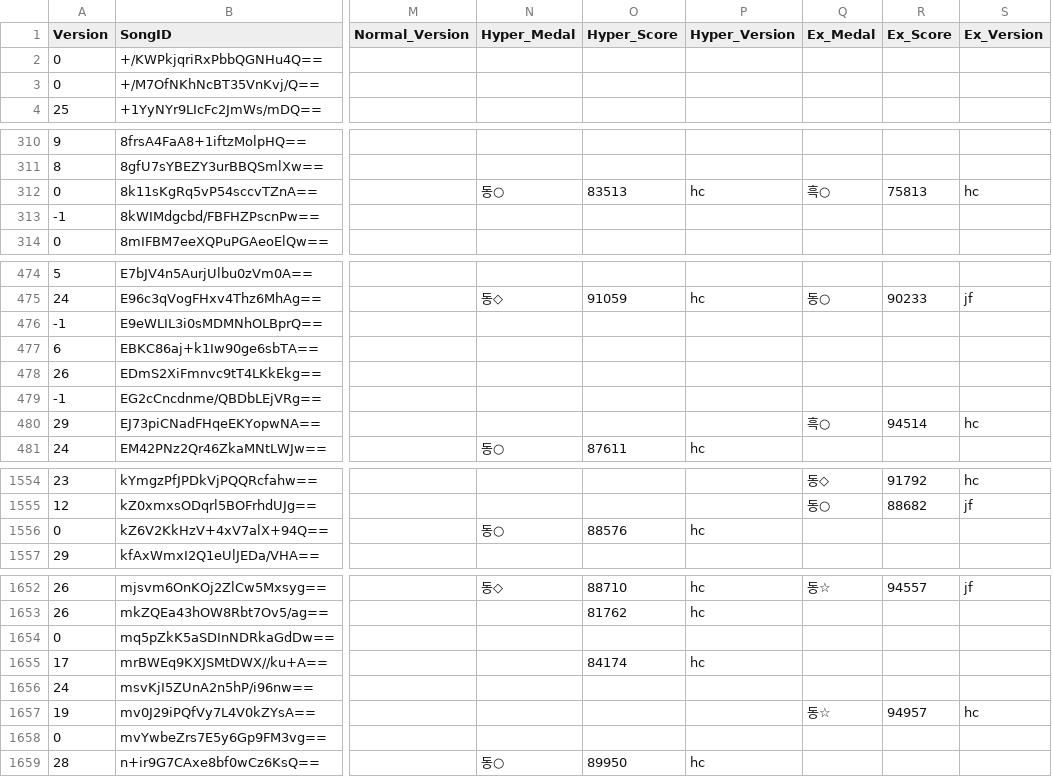
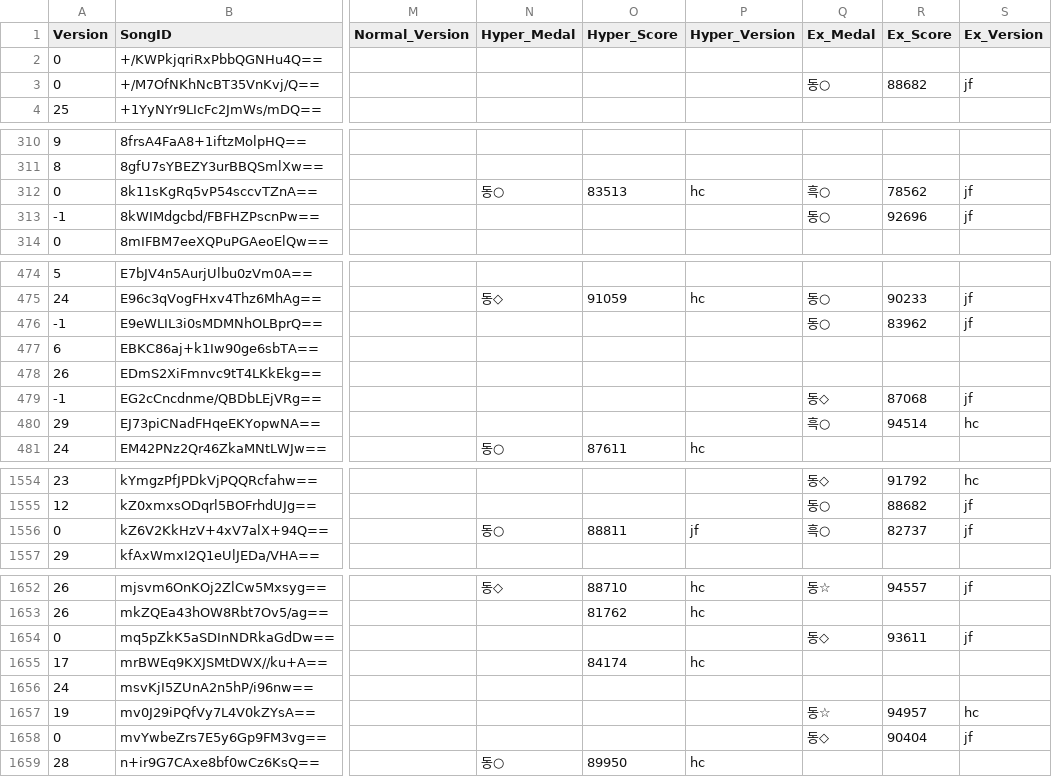
Before and after one commit to betapa/popn_total, a CSV file: popn_score_scraper/popn_playdata.csv, drawn as a sheet; only a part is shown, gaps mark what is left out; the diff covers the shown part only; the diff names each change by its address in the sheet, - before the commit and + after, or states it on an @@ line.

```diff
--- a/popn_score_scraper/popn_playdata.csv
+++ b/popn_score_scraper/popn_playdata.csv
-Q3 (Ex_Medal): (empty)
+Q3 (Ex_Medal): 동○
-R3 (Ex_Score): (empty)
+R3 (Ex_Score): 88682
-S3 (Ex_Version): (empty)
+S3 (Ex_Version): jf
-R312 (Ex_Score): 75813
+R312 (Ex_Score): 78562
-S312 (Ex_Version): hc
+S312 (Ex_Version): jf
-Q313 (Ex_Medal): (empty)
+Q313 (Ex_Medal): 동○
-R313 (Ex_Score): (empty)
+R313 (Ex_Score): 92696
-S313 (Ex_Version): (empty)
+S313 (Ex_Version): jf
-Q476 (Ex_Medal): (empty)
+Q476 (Ex_Medal): 동○
-R476 (Ex_Score): (empty)
+R476 (Ex_Score): 83962
-S476 (Ex_Version): (empty)
+S476 (Ex_Version): jf
-Q479 (Ex_Medal): (empty)
+Q479 (Ex_Medal): 동◇
-R479 (Ex_Score): (empty)
+R479 (Ex_Score): 87068
-S479 (Ex_Version): (empty)
+S479 (Ex_Version): jf
-O1556 (Hyper_Score): 88576
+O1556 (Hyper_Score): 88811
-P1556 (Hyper_Version): hc
+P1556 (Hyper_Version): jf
-Q1556 (Ex_Medal): (empty)
+Q1556 (Ex_Medal): 흑○
-R1556 (Ex_Score): (empty)
+R1556 (Ex_Score): 82737
-S1556 (Ex_Version): (empty)
+S1556 (Ex_Version): jf
-Q1654 (Ex_Medal): (empty)
+Q1654 (Ex_Medal): 동◇
-R1654 (Ex_Score): (empty)
+R1654 (Ex_Score): 93611
-S1654 (Ex_Version): (empty)
+S1654 (Ex_Version): jf
-Q1658 (Ex_Medal): (empty)
+Q1658 (Ex_Medal): 동◇
-R1658 (Ex_Score): (empty)
+R1658 (Ex_Score): 90404
-S1658 (Ex_Version): (empty)
+S1658 (Ex_Version): jf
```
Also changed, not shown: 59 edited cells elsewhere in this file.
